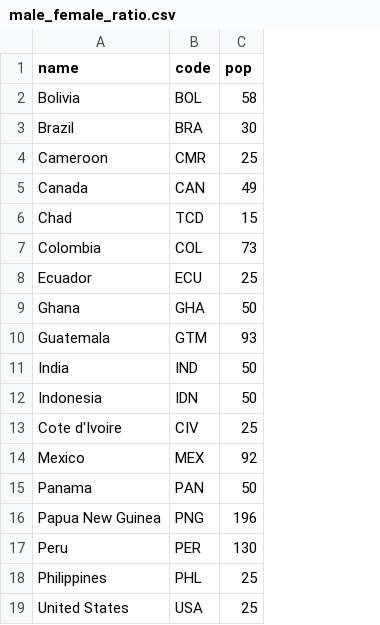
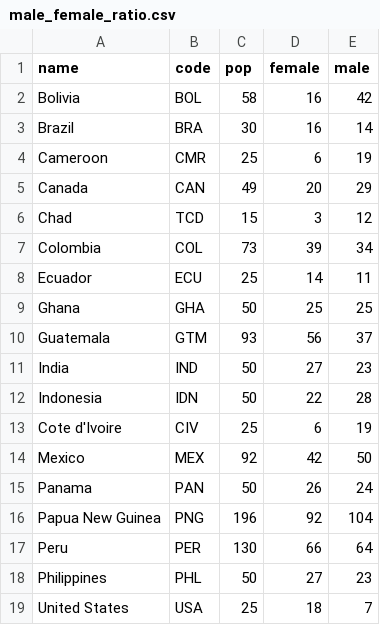
Before and after one commit to 6859-sp21/final-project-skyblazers, a CSV file: data/male_female_ratio.csv, drawn as a sheet; the diff names each change by its address in the sheet, - before the commit and + after, or states it on an @@ line.

Commit message:
Added male female counts

```diff
--- a/data/male_female_ratio.csv
+++ b/data/male_female_ratio.csv
+column D (female), rows 2-19: 16 | 16 | 6 | 20 | 3 | 39 | 14 | 25 | 56 | 27 | 22 | 6 | 42 | 26 | 92 | 66 | 27 | 18
+column E (male), rows 2-19: 42 | 14 | 19 | 29 | 12 | 34 | 11 | 25 | 37 | 23 | 28 | 19 | 50 | 24 | 104 | 64 | 23 | 7
-C18 (pop): 25
+C18 (pop): 50
```
Also changed, not shown: 1 other file.
